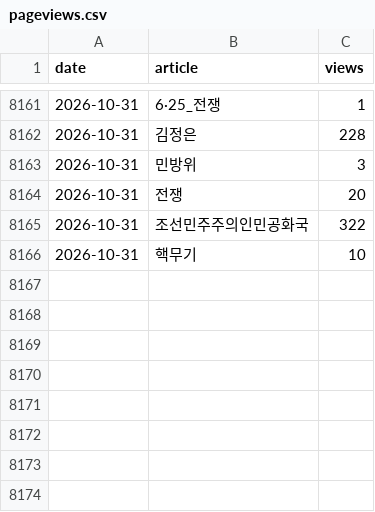
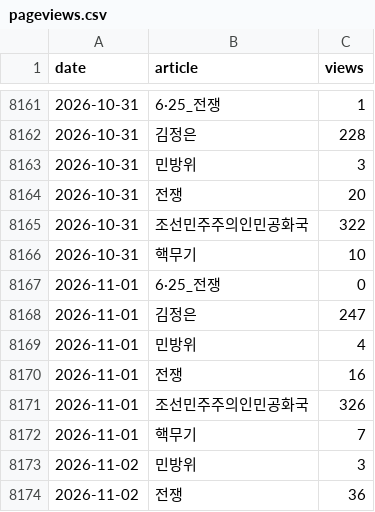
Before and after one commit to heoquixote/heoquixote.github.io, a CSV file: kti/data/raw/pageviews.csv, drawn as a sheet; only a part is shown, gaps mark what is left out; the diff names each change by its address in the sheet, - before the commit and + after, or states it on an @@ line.

```diff
--- a/kti/data/raw/pageviews.csv
+++ b/kti/data/raw/pageviews.csv
+row 8167: 2026-11-01 | 6·25_전쟁 | 0
+row 8168: 2026-11-01 | 김정은 | 247
+row 8169: 2026-11-01 | 민방위 | 4
+row 8170: 2026-11-01 | 전쟁 | 16
+row 8171: 2026-11-01 | 조선민주주의인민공화국 | 326
+row 8172: 2026-11-01 | 핵무기 | 7
+row 8173: 2026-11-02 | 민방위 | 3
+row 8174: 2026-11-02 | 전쟁 | 36
```
Also changed, not shown: kti/data/raw/gdelt_events.csv, kti/data/raw/yahoo.csv, 2 other files.
